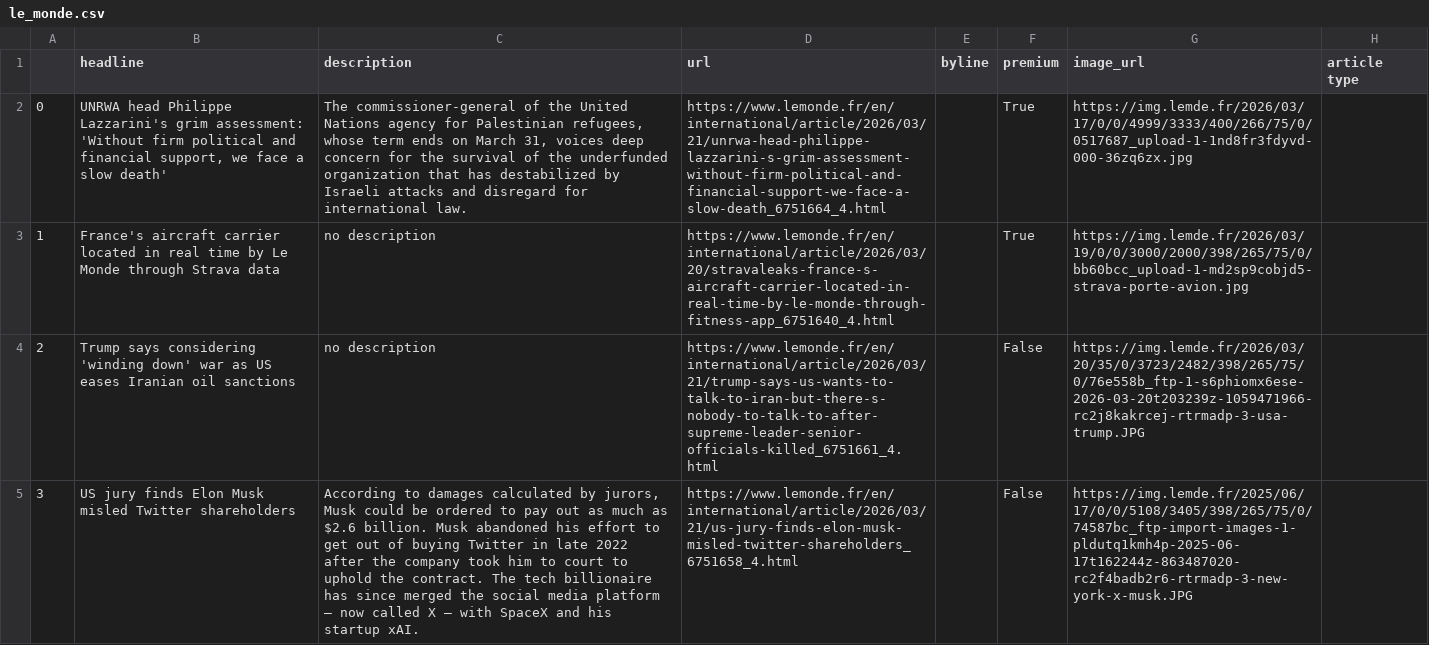
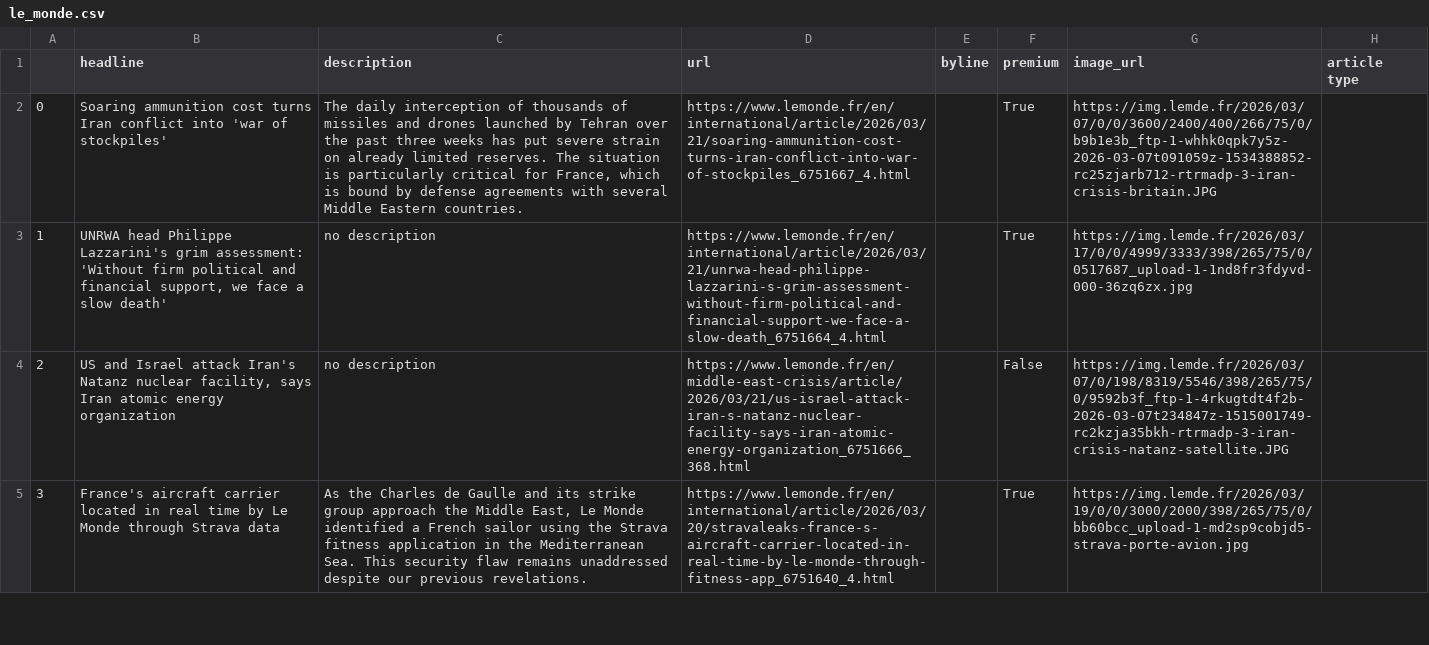
Before and after one commit to helenawittlich/scraping, a CSV file: le_monde.csv, drawn as a sheet; only a part is shown; the diff covers the shown part only; the diff names each change by its address in the sheet, - before the commit and + after, or states it on an @@ line.

```diff
--- a/le_monde.csv
+++ b/le_monde.csv
-B2 (headline): UNRWA head Philippe Lazzarini's grim assessment: 'Without firm political and financial support, we face a slow death'
+B2 (headline): Soaring ammunition cost turns Iran conflict into 'war of stockpiles'
-C2 (description): The commissioner-general of the United Nations agency for Palestinian refugees, whose term ends on March 31, voices deep concern for the survival of the underfunded organization that has destabilized by Israeli attacks and disregard for international law.
+C2 (description): The daily interception of thousands of missiles and drones launched by Tehran over the past three weeks has put severe strain on already limited reserves. The situation is particularly critical for France, which is bound by defense agreements with several Middle Eastern countries.
-D2 (url): https://www.lemonde.fr/en/international/article/2026/03/21/unrwa-head-philippe-lazzarini-s-grim-assessment-without-firm-political-and-financial-support-we-face-a-slow-death_6751664_4.html
+D2 (url): https://www.lemonde.fr/en/international/article/2026/03/21/soaring-ammunition-cost-turns-iran-conflict-into-war-of-stockpiles_6751667_4.html
-G2 (image_url): https://img.lemde.fr/2026/03/17/0/0/4999/3333/400/266/75/0/0517687_upload-1-1nd8fr3fdyvd-000-36zq6zx.jpg
+G2 (image_url): https://img.lemde.fr/2026/03/07/0/0/3600/2400/400/266/75/0/b9b1e3b_ftp-1-whhk0qpk7y5z-2026-03-07t091059z-1534388852-rc25zjarb712-rtrmadp-3-iran-crisis-britain.JPG
-B3 (headline): France's aircraft carrier located in real time by Le Monde through Strava data
+B3 (headline): UNRWA head Philippe Lazzarini's grim assessment: 'Without firm political and financial support, we face a slow death'
-D3 (url): https://www.lemonde.fr/en/international/article/2026/03/20/stravaleaks-france-s-aircraft-carrier-located-in-real-time-by-le-monde-through-fitness-app_6751640_4.html
+D3 (url): https://www.lemonde.fr/en/international/article/2026/03/21/unrwa-head-philippe-lazzarini-s-grim-assessment-without-firm-political-and-financial-support-we-face-a-slow-death_6751664_4.html
-G3 (image_url): https://img.lemde.fr/2026/03/19/0/0/3000/2000/398/265/75/0/bb60bcc_upload-1-md2sp9cobjd5-strava-porte-avion.jpg
+G3 (image_url): https://img.lemde.fr/2026/03/17/0/0/4999/3333/398/265/75/0/0517687_upload-1-1nd8fr3fdyvd-000-36zq6zx.jpg
-B4 (headline): Trump says considering 'winding down' war as US eases Iranian oil sanctions
+B4 (headline): US and Israel attack Iran's Natanz nuclear facility, says Iran atomic energy organization
-D4 (url): https://www.lemonde.fr/en/international/article/2026/03/21/trump-says-us-wants-to-talk-to-iran-but-there-s-nobody-to-talk-to-after-supreme-leader-senior-officials-killed_6751661_4.html
+D4 (url): https://www.lemonde.fr/en/middle-east-crisis/article/2026/03/21/us-israel-attack-iran-s-natanz-nuclear-facility-says-iran-atomic-energy-organization_6751666_368.html
-G4 (image_url): https://img.lemde.fr/2026/03/20/35/0/3723/2482/398/265/75/0/76e558b_ftp-1-s6phiomx6ese-2026-03-20t203239z-1059471966-rc2j8kakrcej-rtrmadp-3-usa-trump.JPG
+G4 (image_url): https://img.lemde.fr/2026/03/07/0/198/8319/5546/398/265/75/0/9592b3f_ftp-1-4rkugtdt4f2b-2026-03-07t234847z-1515001749-rc2kzja35bkh-rtrmadp-3-iran-crisis-natanz-satellite.JPG
-B5 (headline): US jury finds Elon Musk misled Twitter shareholders
+B5 (headline): France's aircraft carrier located in real time by Le Monde through Strava data
-C5 (description): According to damages calculated by jurors, Musk could be ordered to pay out as much as $2.6 billion. Musk abandoned his effort to get out of buying Twitter in late 2022 after the company took him to court to uphold the contract. The tech billionaire has since merged the social media platform – now called X – with SpaceX and his startup xAI.
+C5 (description): As the Charles de Gaulle and its strike group approach the Middle East, Le Monde identified a French sailor using the Strava fitness application in the Mediterranean Sea. This security flaw remains unaddressed despite our previous revelations.
-D5 (url): https://www.lemonde.fr/en/international/article/2026/03/21/us-jury-finds-elon-musk-misled-twitter-shareholders_6751658_4.html
+D5 (url): https://www.lemonde.fr/en/international/article/2026/03/20/stravaleaks-france-s-aircraft-carrier-located-in-real-time-by-le-monde-through-fitness-app_6751640_4.html
-F5 (premium): False
+F5 (premium): True
-G5 (image_url): https://img.lemde.fr/2025/06/17/0/0/5108/3405/398/265/75/0/74587bc_ftp-import-images-1-pldutq1kmh4p-2025-06-17t162244z-863487020-rc2f4badb2r6-rtrmadp-3-new-york-x-musk.JPG
+G5 (image_url): https://img.lemde.fr/2026/03/19/0/0/3000/2000/398/265/75/0/bb60bcc_upload-1-md2sp9cobjd5-strava-porte-avion.jpg
```
Also changed, not shown: 48 edited cells elsewhere in this file.
